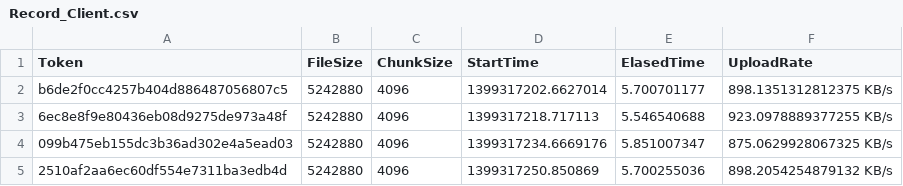
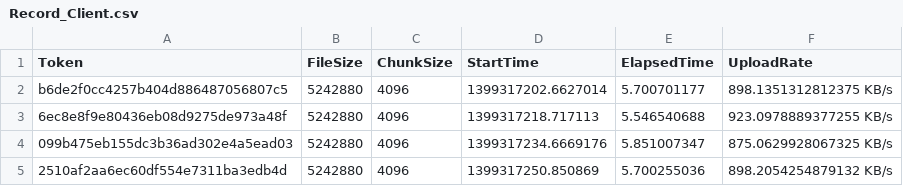
Before and after one commit to HondaDai/network-simulation, a CSV file: Record/Record_Client.csv (was Record_Client.csv), drawn as a sheet; only a part is shown.

Commit message:
Record

```diff
--- a/Record_Client.csv
+++ b/Record/Record_Client.csv
@@ -1,2 +1,2 @@
-Token,FileSize,ChunkSize,StartTime,ElasedTime,UploadRate
+Token,FileSize,ChunkSize,StartTime,ElapsedTime,UploadRate
 b6de2f0cc4257b404d886487056807c5,5242880,4096,1399317202.6627014,5.700701177,898.1351312812375 KB/s
```
Also changed, not shown: Record/Record_DirectClient.csv, Record/Record_Server.csv, 6 other files.
